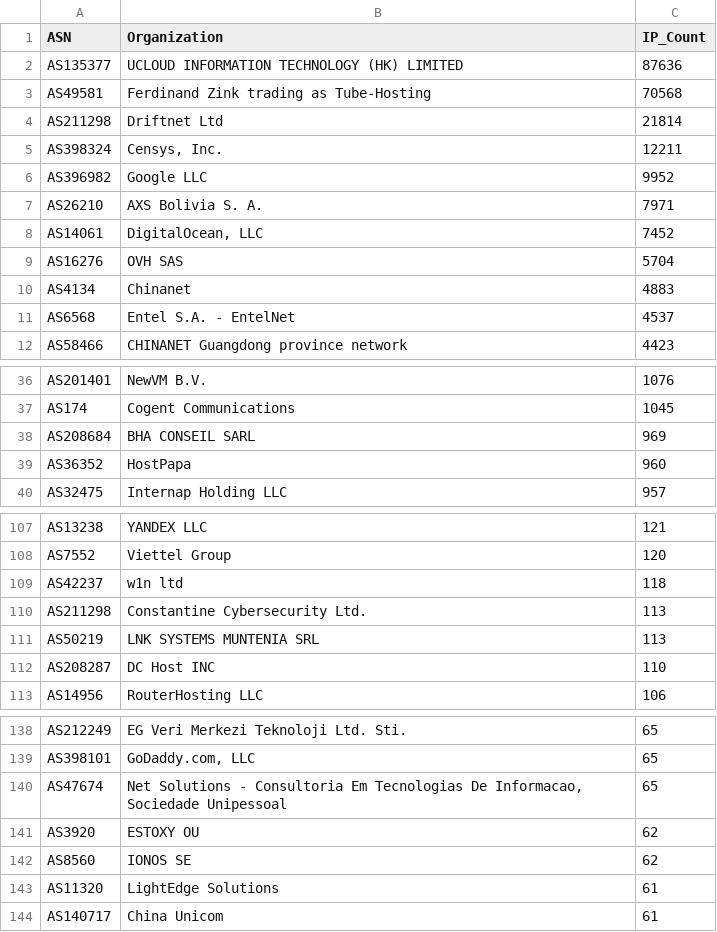
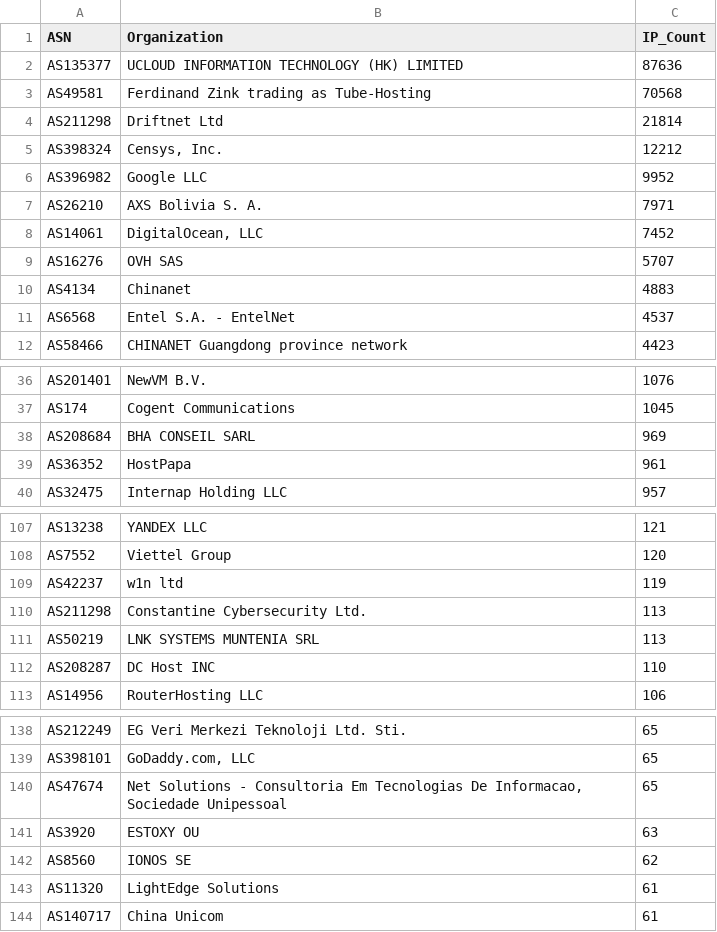
Before and after one commit to BlacKSnowDot0/packetsdatabase-db, a CSV file: asn_summary.csv, drawn as a sheet; only a part is shown, gaps mark what is left out.

```diff
--- a/asn_summary.csv
+++ b/asn_summary.csv
@@ -4,3 +4,3 @@ ASN,Organization,IP_Count
 "AS211298","Driftnet Ltd",21814
-"AS398324","Censys, Inc.",12211
+"AS398324","Censys, Inc.",12212
 "AS396982","Google LLC",9952
@@ -8,3 +8,3 @@ ASN,Organization,IP_Count
 "AS14061","DigitalOcean, LLC",7452
-"AS16276","OVH SAS",5704
+"AS16276","OVH SAS",5707
 "AS4134","Chinanet",4883
@@ -38,3 +38,3 @@ ASN,Organization,IP_Count
 "AS208684","BHA CONSEIL SARL",969
-"AS36352","HostPapa",960
+"AS36352","HostPapa",961
 "AS32475","Internap Holding LLC",957
@@ -108,3 +108,3 @@ ASN,Organization,IP_Count
 "AS7552","Viettel Group",120
-"AS42237","w1n ltd",118
+"AS42237","w1n ltd",119
 "AS211298","Constantine Cybersecurity Ltd.",113
@@ -140,3 +140,3 @@ ASN,Organization,IP_Count
 "AS47674","Net Solutions - Consultoria Em Tecnologias De Informacao, Sociedade Unipessoal ",65
-"AS3920","ESTOXY OU",62
+"AS3920","ESTOXY OU",63
 "AS8560","IONOS SE",62
```
Also changed, not shown: 5 other files.
